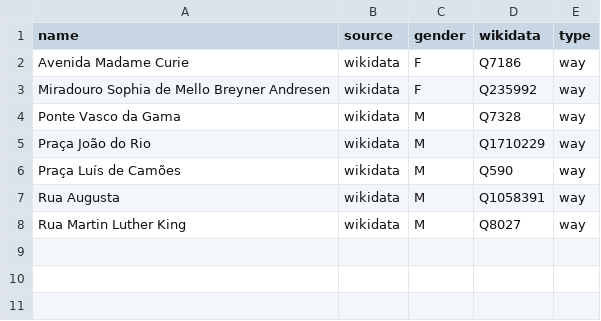
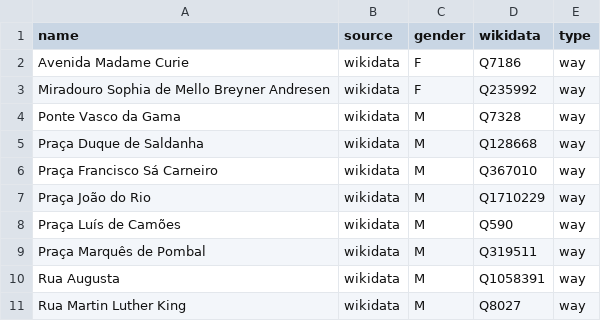
Before and after one commit to EqualStreetNames/equalstreetnames-lisbon, a CSV file: data/gender.csv, drawn as a sheet.

```diff
--- a/data/gender.csv
+++ b/data/gender.csv
@@ -4,4 +4,7 @@ name,source,gender,wikidata,type
 "Ponte Vasco da Gama",wikidata,M,Q7328,way
+"Praça Duque de Saldanha",wikidata,M,Q128668,way
+"Praça Francisco Sá Carneiro",wikidata,M,Q367010,way
 "Praça João do Rio",wikidata,M,Q1710229,way
 "Praça Luís de Camões",wikidata,M,Q590,way
+"Praça Marquês de Pombal",wikidata,M,Q319511,way
 "Rua Augusta",wikidata,M,Q1058391,way
```
Also changed, not shown: data/other.csv, 3 other files.
